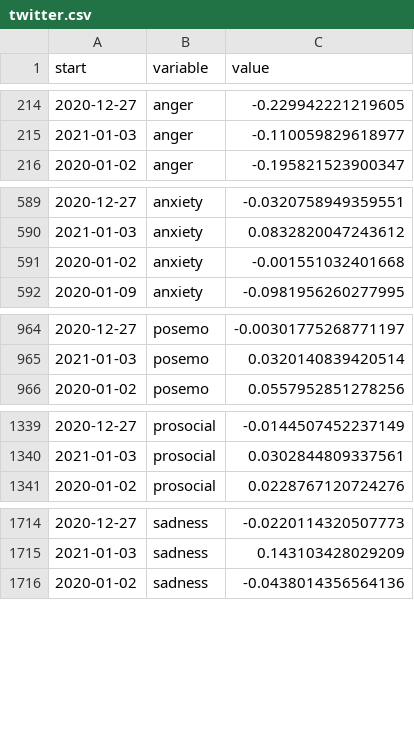
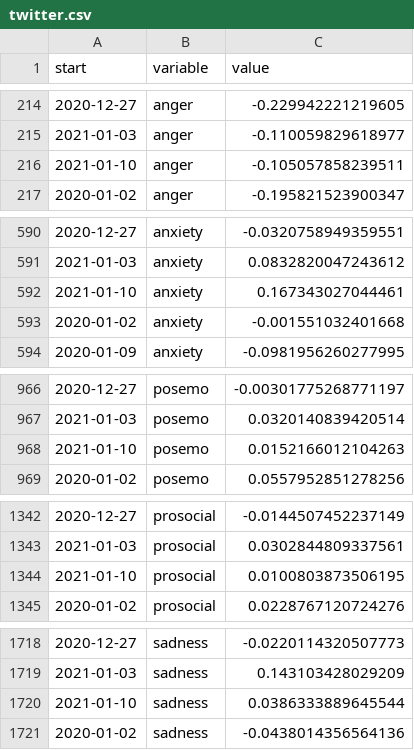
Before and after one commit to maxpel/covid19_monitor_austria, a CSV file: twitter.csv, drawn as a sheet; only a part is shown, gaps mark what is left out; the diff covers the shown part only; the diff names each change by its address in the sheet, - before the commit and + after, or states it on an @@ line.

Commit message:
updated on Tue 12 Jan 2021 07:01:01 AM CET

```diff
--- a/twitter.csv
+++ b/twitter.csv
+row 216: 2021-01-10 | anger | -0.105057858239511
+row 592: 2021-01-10 | anxiety | 0.167343027044461
+row 968: 2021-01-10 | posemo | 0.0152166012104263
+row 1344: 2021-01-10 | prosocial | 0.0100803873506195
+row 1720: 2021-01-10 | sadness | 0.0386333889645544
```
Also changed, not shown: 1 added row elsewhere in this file.
